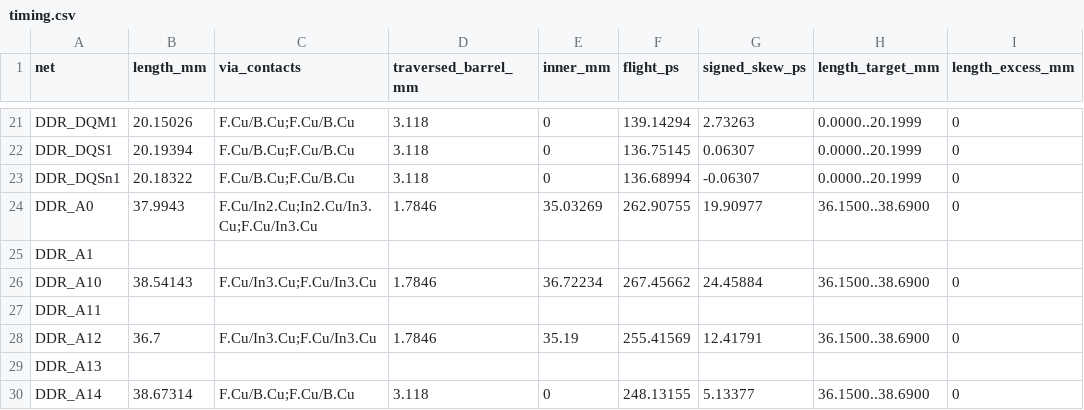
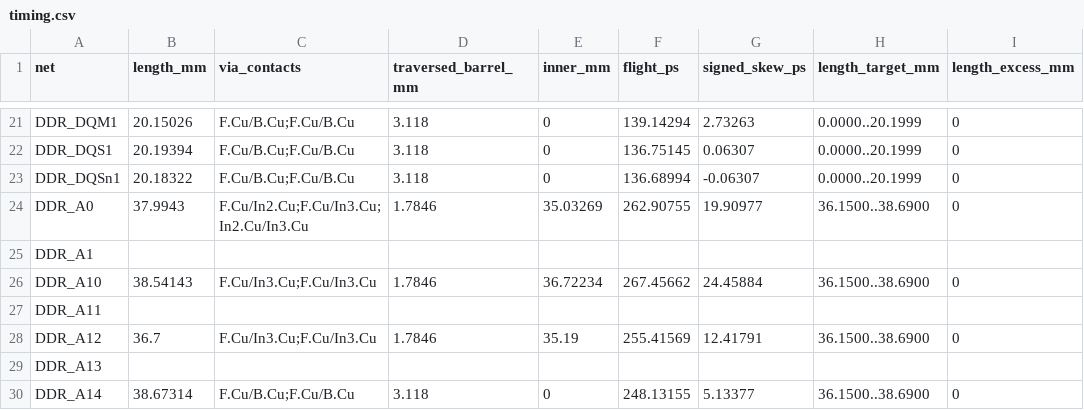
Before and after one commit to Abse2001/pixel-dash, a CSV file: module/timing.csv, drawn as a sheet; only a part is shown, gaps mark what is left out; the diff names each change by its address in the sheet, - before the commit and + after, or states it on an @@ line.

```diff
--- a/module/timing.csv
+++ b/module/timing.csv
-C24 (via_contacts): F.Cu/In2.Cu;In2.Cu/In3.Cu;F.Cu/In3.Cu
+C24 (via_contacts): F.Cu/In2.Cu;F.Cu/In3.Cu;In2.Cu/In3.Cu
```
Also changed, not shown: module/via-map.csv, 7 other files.
